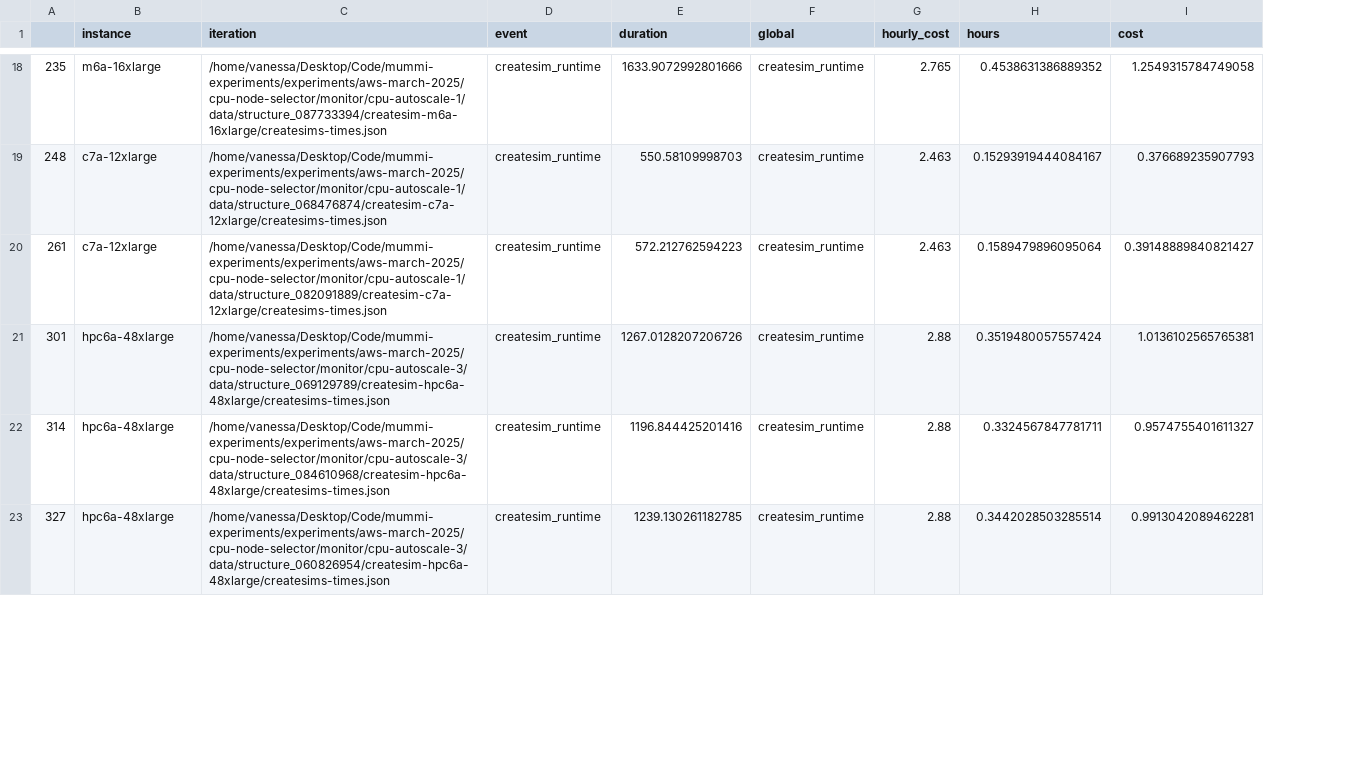
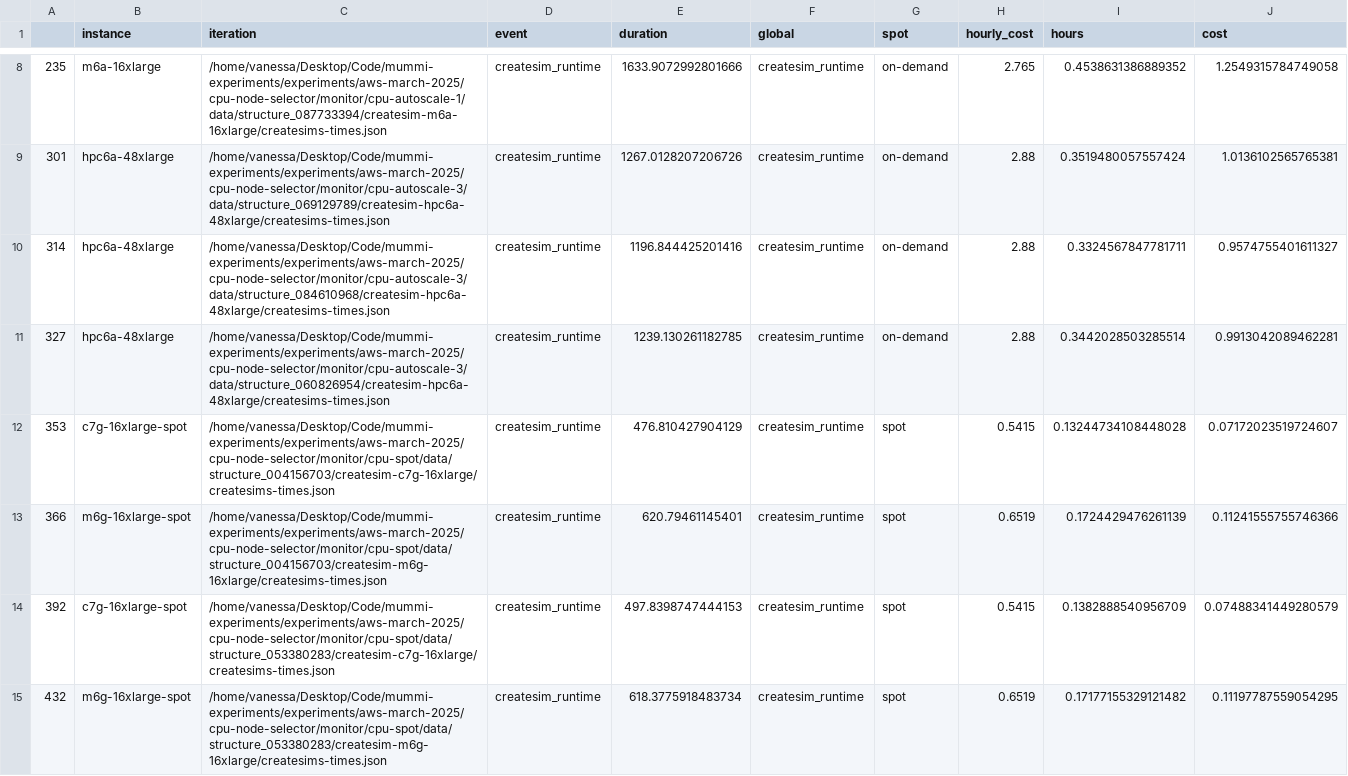
Before and after one commit to converged-computing/mummi-experiments, a CSV file: experiments/aws-march-2025/cpu-node-selector/results/createsim-total-times.csv, drawn as a sheet; only a part is shown, gaps mark what is left out; removed rows and columns are numbered as before the commit, all else as after; the diff covers the shown part only; the diff names each change by its address in the sheet, - before the commit and + after, or states it on an @@ line.

Commit message:
experiment: cpu node selector with spot
Signed-off-by: vsoch <vsoch@users.noreply.github.com>

```diff
--- a/experiments/aws-march-2025/cpu-node-selector/results/createsim-total-times.csv
+++ b/experiments/aws-march-2025/cpu-node-selector/results/createsim-total-times.csv
+column G (spot), rows 8-11: all on-demand
-row 19: 248 | c7a-12xlarge | /home/vanessa/Desktop/Code/mummi-experiments/experiments/aws-march-2025/cpu-node-selector/monitor/cpu-autoscale-1/data/structure_068476874/createsim-c7a-12xlarge/createsims-times.json | createsim_runtime | 550.58109998703 | createsim_runtime | 2.463 | 0.15293919444084167 | 0.376689235907793
@@ row 20 moved to row 29: 261 @@
+row 12: 353 | c7g-16xlarge-spot | /home/vanessa/Desktop/Code/mummi-experiments/experiments/aws-march-2025/cpu-node-selector/monitor/cpu-spot/data/structure_004156703/createsim-c7g-16xlarge/createsims-times.json | createsim_runtime | 476.810427904129 | createsim_runtime | spot | 0.5415 | 0.13244734108448028 | 0.07172023519724607
+row 13: 366 | m6g-16xlarge-spot | /home/vanessa/Desktop/Code/mummi-experiments/experiments/aws-march-2025/cpu-node-selector/monitor/cpu-spot/data/structure_004156703/createsim-m6g-16xlarge/createsims-times.json | createsim_runtime | 620.79461145401 | createsim_runtime | spot | 0.6519 | 0.1724429476261139 | 0.11241555755746366
+row 14: 392 | c7g-16xlarge-spot | /home/vanessa/Desktop/Code/mummi-experiments/experiments/aws-march-2025/cpu-node-selector/monitor/cpu-spot/data/structure_053380283/createsim-c7g-16xlarge/createsims-times.json | createsim_runtime | 497.8398747444153 | createsim_runtime | spot | 0.5415 | 0.1382888540956709 | 0.07488341449280579
+row 15: 432 | m6g-16xlarge-spot | /home/vanessa/Desktop/Code/mummi-experiments/experiments/aws-march-2025/cpu-node-selector/monitor/cpu-spot/data/structure_053380283/createsim-m6g-16xlarge/createsims-times.json | createsim_runtime | 618.3775918483734 | createsim_runtime | spot | 0.6519 | 0.17177155329121482 | 0.11197787559054295
```
Also changed, not shown: 6 added rows, 8 removed rows, 2 moved rows and 9 edited cells elsewhere in this file, 35 other files.
